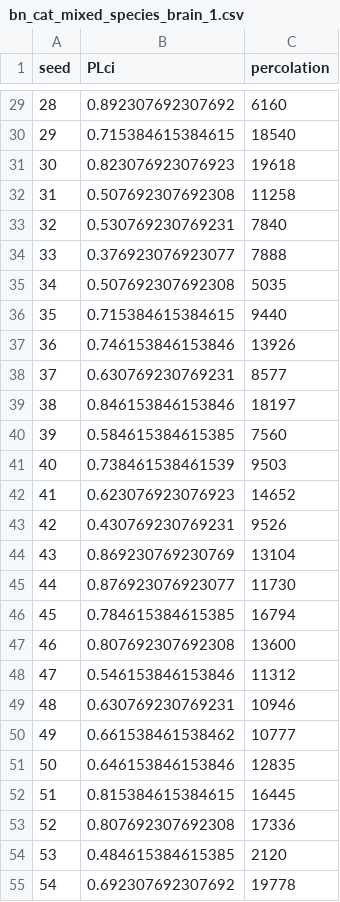
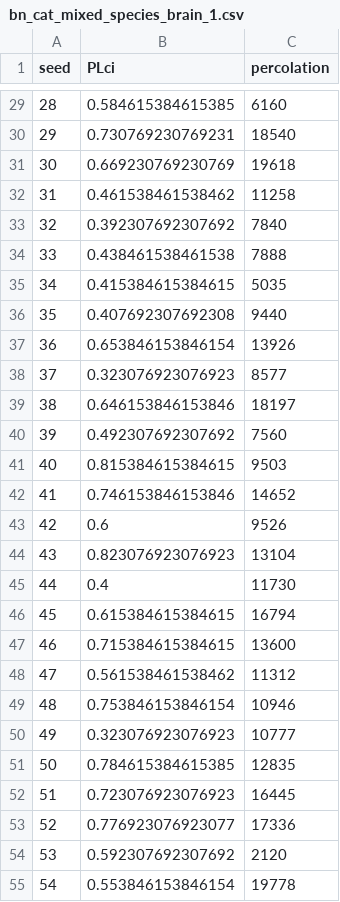
Before and after one commit to raysas/network-disintegration-attacks, a CSV file: results/bn_cat_mixed_species_brain_1.csv, drawn as a sheet; only a part is shown, gaps mark what is left out; the diff covers the shown part only.

```diff
--- a/results/bn_cat_mixed_species_brain_1.csv
+++ b/results/bn_cat_mixed_species_brain_1.csv
@@ -29,27 +29,27 @@
-28,0.892307692307692,6160
-29,0.715384615384615,18540
-30,0.823076923076923,19618
-31,0.507692307692308,11258
-32,0.530769230769231,7840
-33,0.376923076923077,7888
-34,0.507692307692308,5035
-35,0.715384615384615,9440
-36,0.746153846153846,13926
-37,0.630769230769231,8577
-38,0.846153846153846,18197
-39,0.584615384615385,7560
-40,0.738461538461539,9503
-41,0.623076923076923,14652
-42,0.430769230769231,9526
-43,0.869230769230769,13104
-44,0.876923076923077,11730
-45,0.784615384615385,16794
-46,0.807692307692308,13600
-47,0.546153846153846,11312
-48,0.630769230769231,10946
-49,0.661538461538462,10777
-50,0.646153846153846,12835
-51,0.815384615384615,16445
-52,0.807692307692308,17336
-53,0.484615384615385,2120
-54,0.692307692307692,19778
+28,0.584615384615385,6160
+29,0.730769230769231,18540
+30,0.669230769230769,19618
+31,0.461538461538462,11258
+32,0.392307692307692,7840
+33,0.438461538461538,7888
+34,0.415384615384615,5035
+35,0.407692307692308,9440
+36,0.653846153846154,13926
+37,0.323076923076923,8577
+38,0.646153846153846,18197
+39,0.492307692307692,7560
+40,0.815384615384615,9503
+41,0.746153846153846,14652
+42,0.6,9526
+43,0.823076923076923,13104
+44,0.4,11730
+45,0.615384615384615,16794
+46,0.715384615384615,13600
+47,0.561538461538462,11312
+48,0.753846153846154,10946
+49,0.323076923076923,10777
+50,0.784615384615385,12835
+51,0.723076923076923,16445
+52,0.776923076923077,17336
+53,0.592307692307692,2120
+54,0.553846153846154,19778
```
Also changed, not shown: 96 edited cells elsewhere in this file, results/E. coli.csv, results/Email.csv, 25 other files.
